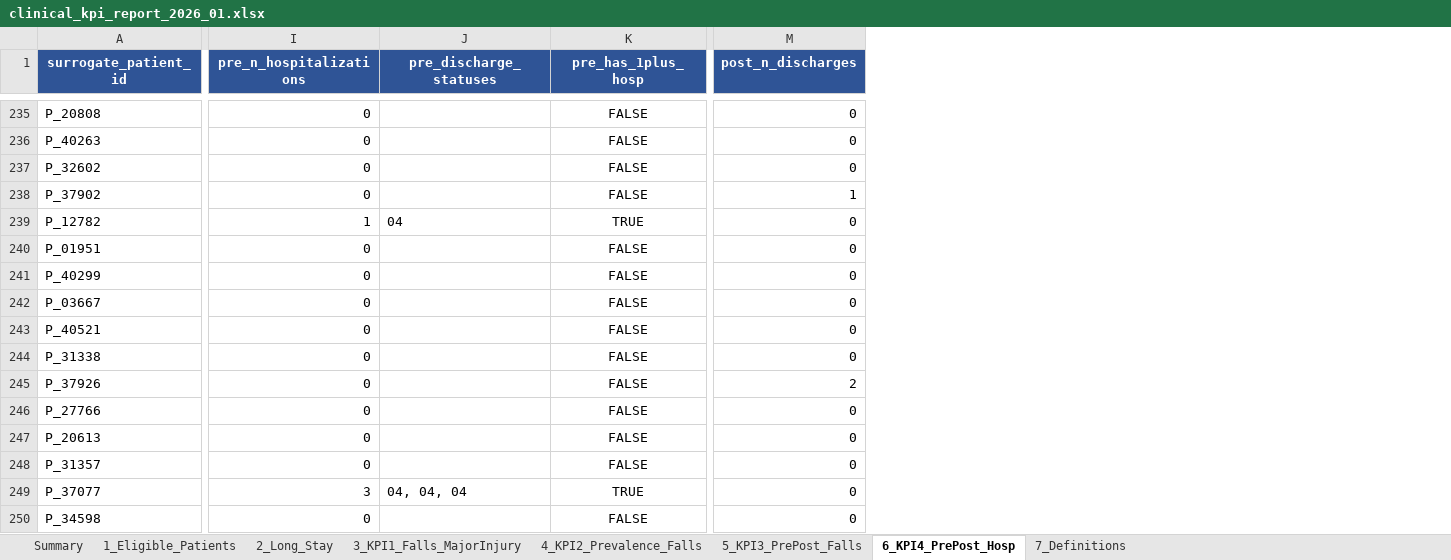
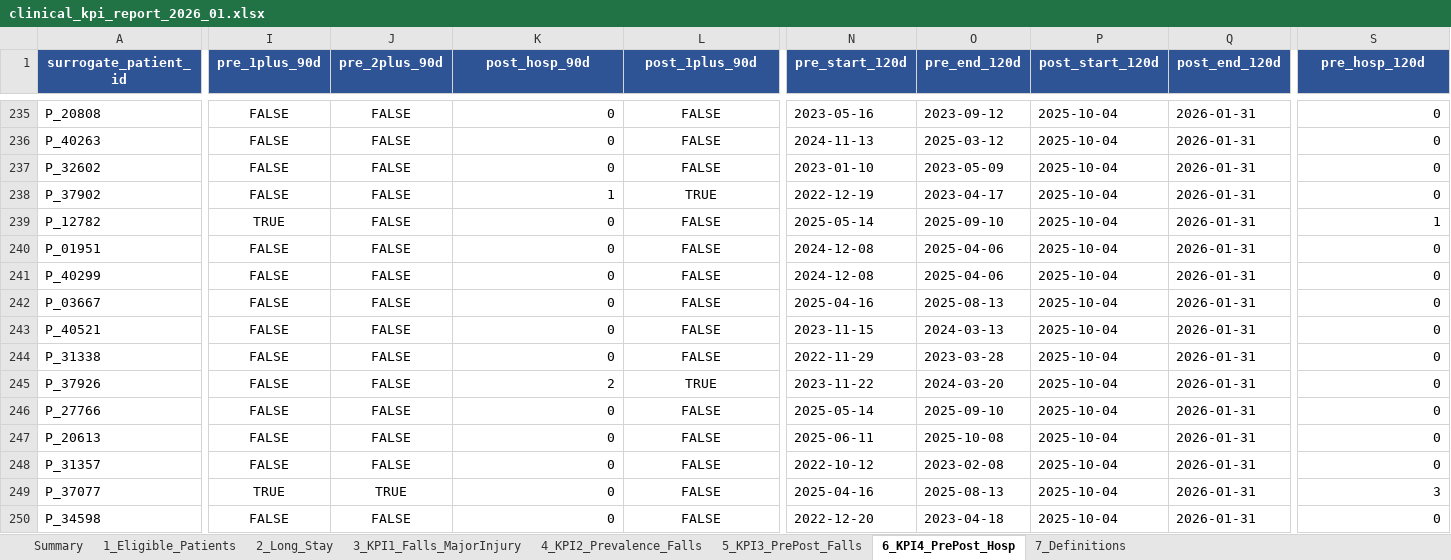
Before and after one commit to anantbairagi/vitaline-kpi-report, an Excel workbook: reports/clinical_kpi_report_2026_01.xlsx, sheet 6_KPI4_PrePost_Hosp, drawn as a sheet; only a part is shown, gaps mark what is left out; values as stored, in another font and other column widths than the file's, no borders; removed rows and columns are numbered as before the commit, all else as after; the diff covers the shown part only; the diff names each change by its address in the sheet, - before the commit and + after, or states it on an @@ line.

```diff
--- a/reports/clinical_kpi_report_2026_01.xlsx (sheet 6_KPI4_PrePost_Hosp)
+++ b/reports/clinical_kpi_report_2026_01.xlsx (sheet 6_KPI4_PrePost_Hosp)
+column I (pre_1plus_90d), rows 235-250: FALSE | FALSE | FALSE | FALSE | TRUE | FALSE | FALSE | FALSE | FALSE | FALSE | FALSE | FALSE | FALSE | FALSE | TRUE | FALSE
+column J (pre_2plus_90d), rows 235-250: FALSE | FALSE | FALSE | FALSE | FALSE | FALSE | FALSE | FALSE | FALSE | FALSE | FALSE | FALSE | FALSE | FALSE | TRUE | FALSE
-column J (pre_discharge_statuses), rows 239-249: 04 |  |  |  |  |  |  |  |  |  | 04, 04, 04
+column N (pre_start_120d), rows 235-250: 2023-05-16 | 2024-11-13 | 2023-01-10 | 2022-12-19 | 2025-05-14 | 2024-12-08 | 2024-12-08 | 2025-04-16 | 2023-11-15 | 2022-11-29 | 2023-11-22 | 2025-05-14 | 2025-06-11 | 2022-10-12 | 2025-04-16 | 2022-12-20
+column O (pre_end_120d), rows 235-250: 2023-09-12 | 2025-03-12 | 2023-05-09 | 2023-04-17 | 2025-09-10 | 2025-04-06 | 2025-04-06 | 2025-08-13 | 2024-03-13 | 2023-03-28 | 2024-03-20 | 2025-09-10 | 2025-10-08 | 2023-02-08 | 2025-08-13 | 2023-04-18
+column P (post_start_120d), rows 235-250: all 2025-10-04
+column Q (post_end_120d), rows 235-250: all 2026-01-31
-K1: pre_n_hospitalizations
+K1: post_hosp_90d
-L1: pre_has_1plus_hosp
+L1: post_1plus_90d
-S1: post_n_discharges
+S1: pre_hosp_120d
-K238 (post_hosp_90d): 0
+K238 (post_hosp_90d): 1
-L238 (post_1plus_90d): FALSE
+L238 (post_1plus_90d): TRUE
-S238 (pre_hosp_120d): 1
+S238 (pre_hosp_120d): 0
-K239 (post_hosp_90d): 1
+K239 (post_hosp_90d): 0
-L239 (post_1plus_90d): TRUE
+L239 (post_1plus_90d): FALSE
-S239 (pre_hosp_120d): 0
+S239 (pre_hosp_120d): 1
-K245 (post_hosp_90d): 0
+K245 (post_hosp_90d): 2
-L245 (post_1plus_90d): FALSE
+L245 (post_1plus_90d): TRUE
-S245 (pre_hosp_120d): 2
+S245 (pre_hosp_120d): 0
-K249 (post_hosp_90d): 3
+K249 (post_hosp_90d): 0
-L249 (post_1plus_90d): TRUE
+L249 (post_1plus_90d): FALSE
-S249 (pre_hosp_120d): 0
+S249 (pre_hosp_120d): 3
```
Also changed, not shown: 3 added columns, 1 removed column and 184 edited cells elsewhere in this sheet, sheet 5_KPI3_PrePost_Falls, sheet Summary, 2 other files.
